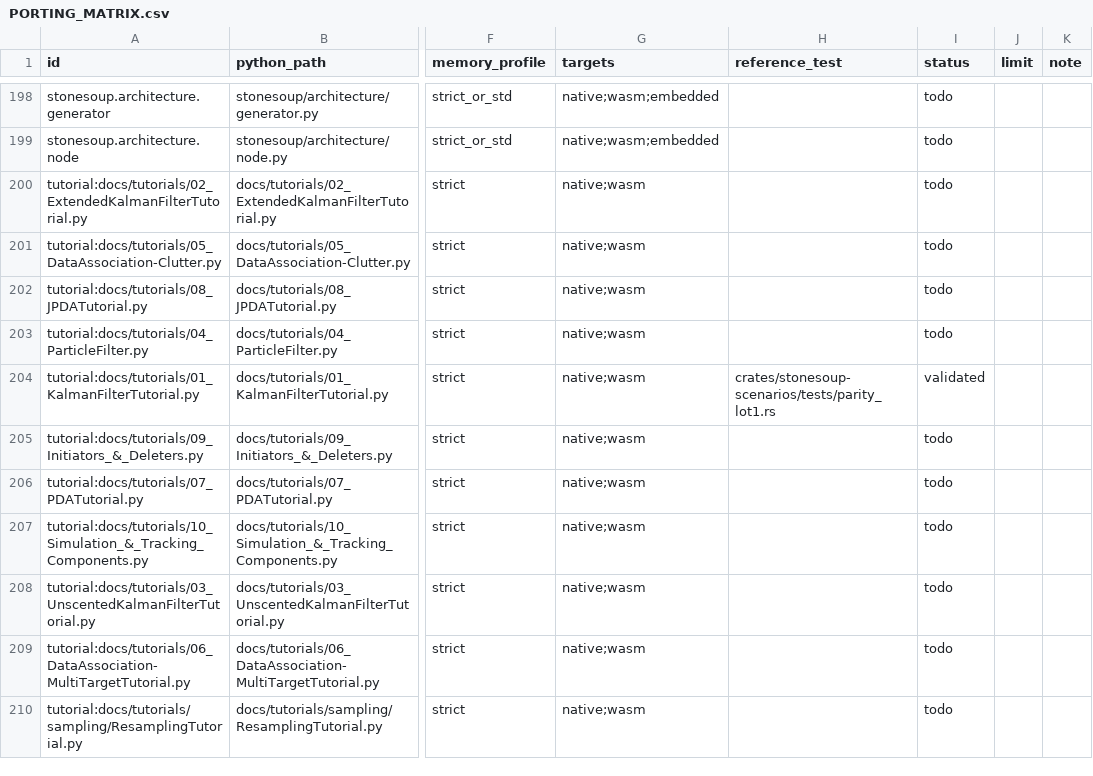
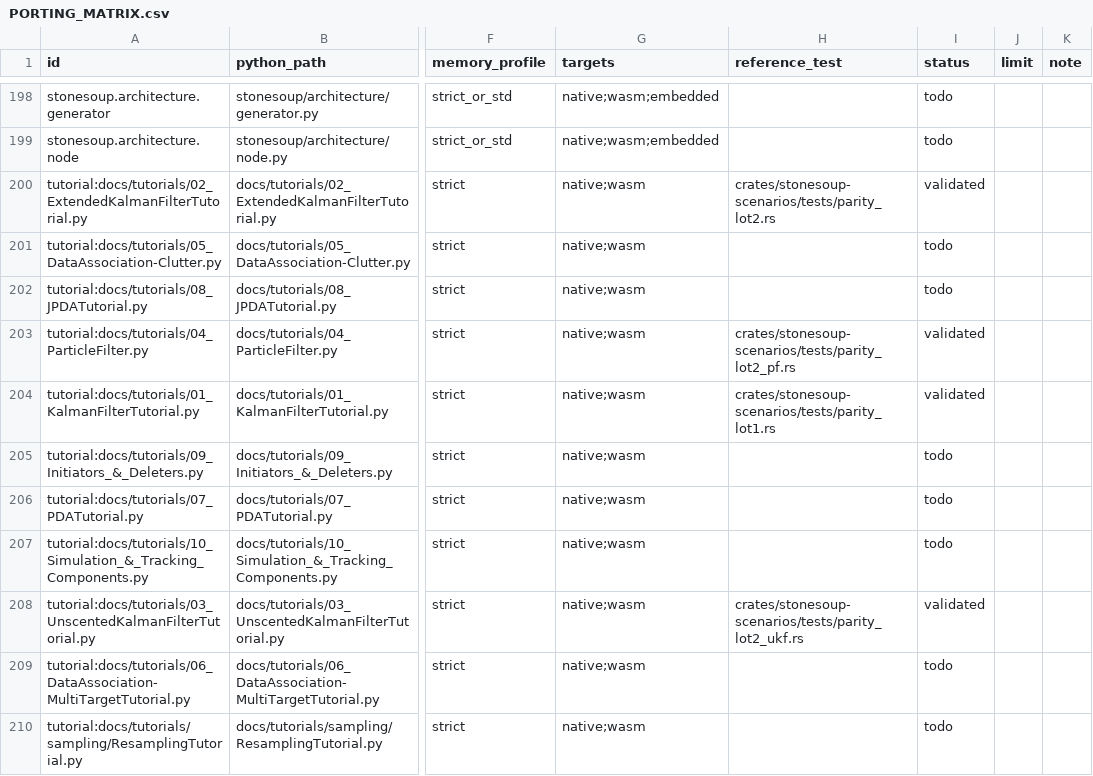
Before and after one commit to jblestang/AI-StoneSoup-rs, a CSV file: docs/PORTING_MATRIX.csv, drawn as a sheet; only a part is shown, gaps mark what is left out; the diff names each change by its address in the sheet, - before the commit and + after, or states it on an @@ line.

```diff
--- a/docs/PORTING_MATRIX.csv
+++ b/docs/PORTING_MATRIX.csv
-H200 (reference_test): (empty)
+H200 (reference_test): crates/stonesoup-scenarios/tests/parity_lot2.rs
-I200 (status): todo
+I200 (status): validated
-H203 (reference_test): (empty)
+H203 (reference_test): crates/stonesoup-scenarios/tests/parity_lot2_pf.rs
-I203 (status): todo
+I203 (status): validated
-H208 (reference_test): (empty)
+H208 (reference_test): crates/stonesoup-scenarios/tests/parity_lot2_ukf.rs
-I208 (status): todo
+I208 (status): validated
```
Also changed, not shown: 42 other files.
